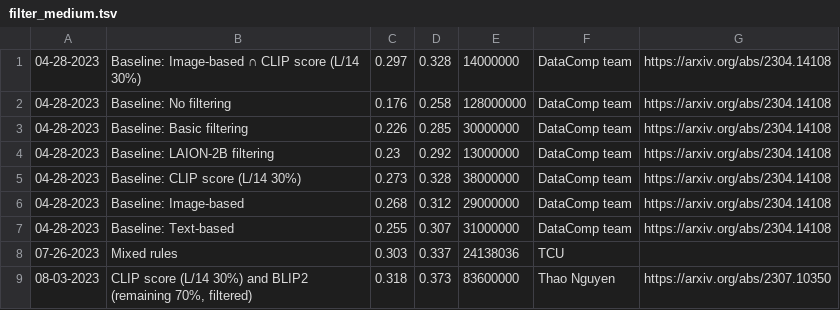
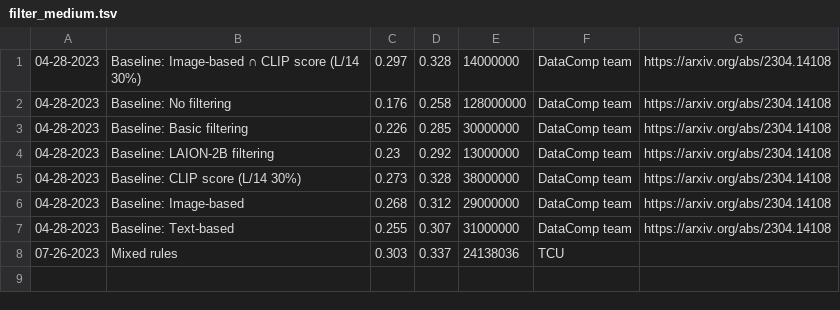
Before and after one commit to mlfoundations/datacomp_site, a TSV file: data/filter_medium.tsv, drawn as a sheet; the diff names each change by its address in the sheet, - before the commit and + after, or states it on an @@ line.

```diff
--- a/data/filter_medium.tsv
+++ b/data/filter_medium.tsv
-row 9: 08-03-2023 | CLIP score (L/14 30%) and BLIP2 (remaining 70%, filtered) | 0.318 | 0.373 | 83600000 | Thao Nguyen | https://arxiv.org/abs/2307.10350
```
Also changed, not shown: data/byod_large.tsv, data/byod_medium.tsv, 3 other files.
